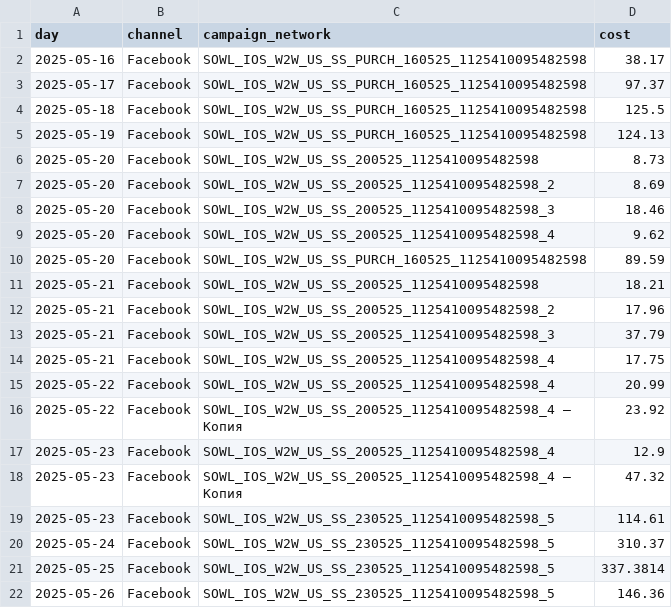
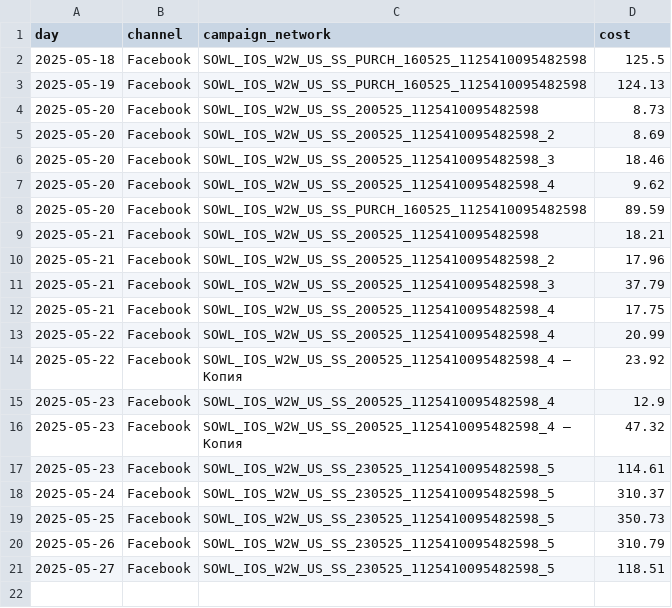
Before and after one commit to kalty13/web2wave, a CSV file: 2025-5-20_21_11_adjust_report_export.csv, drawn as a sheet.

```diff
--- a/2025-5-20_21_11_adjust_report_export.csv
+++ b/2025-5-20_21_11_adjust_report_export.csv
@@ -1,4 +1,2 @@
 day,channel,campaign_network,cost
-2025-05-16,Facebook,SOWL_IOS_W2W_US_SS_PURCH_160525_1125410095482598,38.17
-2025-05-17,Facebook,SOWL_IOS_W2W_US_SS_PURCH_160525_1125410095482598,97.37
 2025-05-18,Facebook,SOWL_IOS_W2W_US_SS_PURCH_160525_1125410095482598,125.5
@@ -20,3 +18,4 @@
 2025-05-24,Facebook,SOWL_IOS_W2W_US_SS_230525_1125410095482598_5,310.37
-2025-05-25,Facebook,SOWL_IOS_W2W_US_SS_230525_1125410095482598_5,337.3814
-2025-05-26,Facebook,SOWL_IOS_W2W_US_SS_230525_1125410095482598_5,146.36
+2025-05-25,Facebook,SOWL_IOS_W2W_US_SS_230525_1125410095482598_5,350.73
+2025-05-26,Facebook,SOWL_IOS_W2W_US_SS_230525_1125410095482598_5,310.79
+2025-05-27,Facebook,SOWL_IOS_W2W_US_SS_230525_1125410095482598_5,118.51
```
Also changed, not shown: 2 other files.
